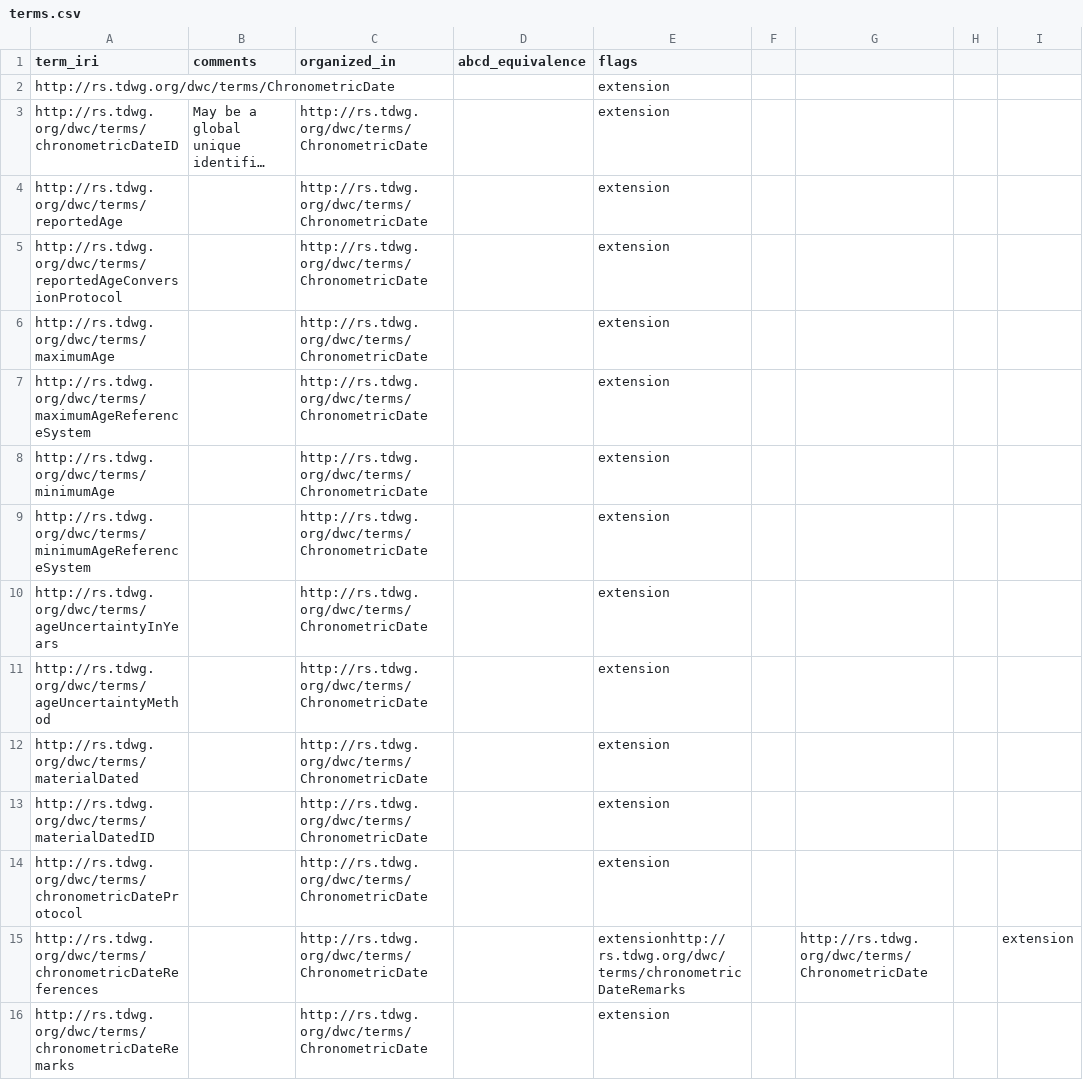
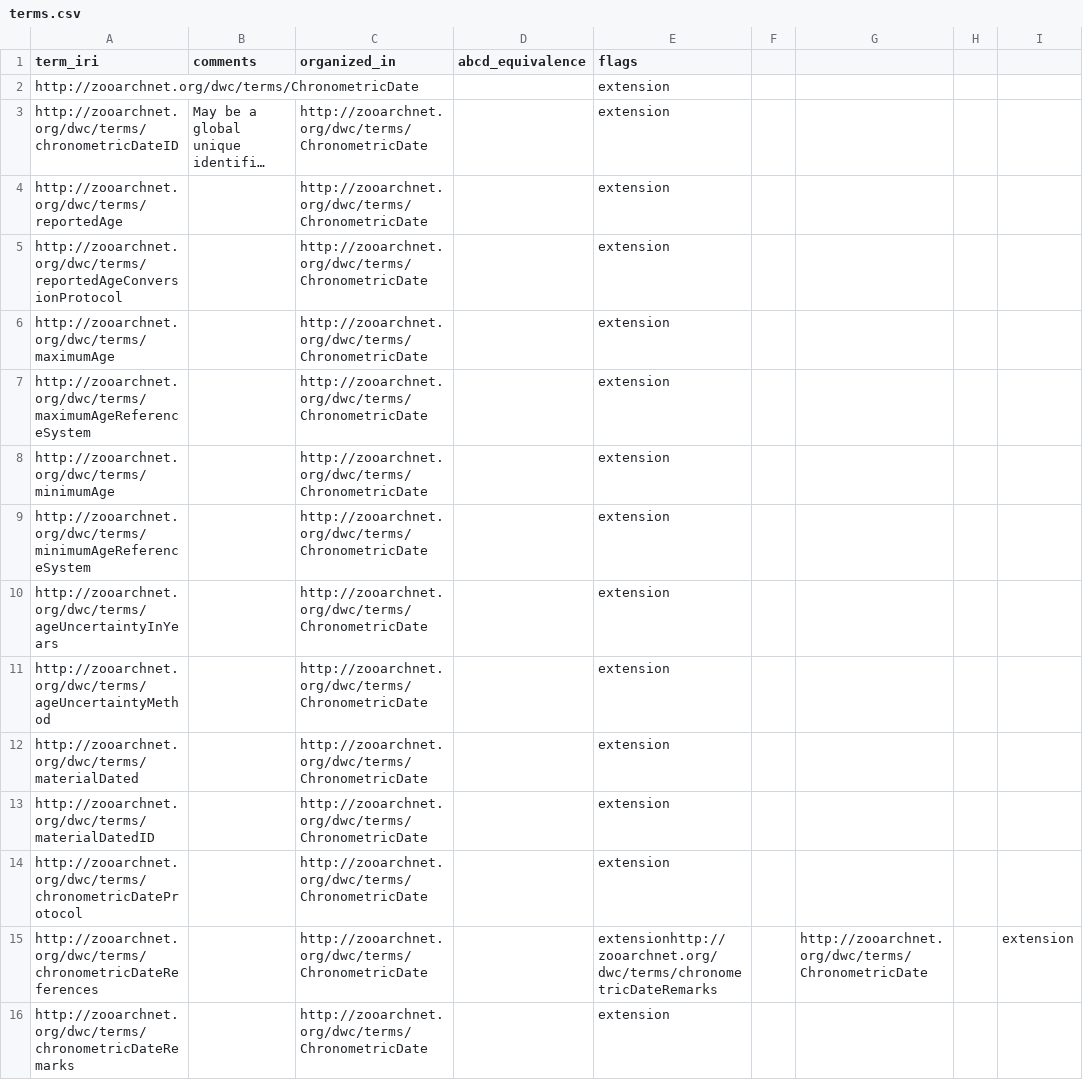
Before and after one commit to tdwg/chrono, a CSV file: build/config/terms.csv, drawn as a sheet; long unchanged cells end in …; the diff names each change by its address in the sheet, - before the commit and + after, or states it on an @@ line.

Commit message:
Updated extension to reference zooarchnet.org namespace as source of terms.

```diff
--- a/build/config/terms.csv
+++ b/build/config/terms.csv
-A2 (term_iri): http://rs.tdwg.org/dwc/terms/ChronometricDate
+A2 (term_iri): http://zooarchnet.org/dwc/terms/ChronometricDate
-A3 (term_iri): http://rs.tdwg.org/dwc/terms/chronometricDateID
+A3 (term_iri): http://zooarchnet.org/dwc/terms/chronometricDateID
-C3:C16 (organized_in): http://rs.tdwg.org/dwc/terms/ChronometricDate
+C3:C16 (organized_in): http://zooarchnet.org/dwc/terms/ChronometricDate
-A4 (term_iri): http://rs.tdwg.org/dwc/terms/reportedAge
+A4 (term_iri): http://zooarchnet.org/dwc/terms/reportedAge
-A5 (term_iri): http://rs.tdwg.org/dwc/terms/reportedAgeConversionProtocol
+A5 (term_iri): http://zooarchnet.org/dwc/terms/reportedAgeConversionProtocol
-A6 (term_iri): http://rs.tdwg.org/dwc/terms/maximumAge
+A6 (term_iri): http://zooarchnet.org/dwc/terms/maximumAge
-A7 (term_iri): http://rs.tdwg.org/dwc/terms/maximumAgeReferenceSystem
+A7 (term_iri): http://zooarchnet.org/dwc/terms/maximumAgeReferenceSystem
-A8 (term_iri): http://rs.tdwg.org/dwc/terms/minimumAge
+A8 (term_iri): http://zooarchnet.org/dwc/terms/minimumAge
-A9 (term_iri): http://rs.tdwg.org/dwc/terms/minimumAgeReferenceSystem
+A9 (term_iri): http://zooarchnet.org/dwc/terms/minimumAgeReferenceSystem
-A10 (term_iri): http://rs.tdwg.org/dwc/terms/ageUncertaintyInYears
+A10 (term_iri): http://zooarchnet.org/dwc/terms/ageUncertaintyInYears
-A11 (term_iri): http://rs.tdwg.org/dwc/terms/ageUncertaintyMethod
+A11 (term_iri): http://zooarchnet.org/dwc/terms/ageUncertaintyMethod
-A12 (term_iri): http://rs.tdwg.org/dwc/terms/materialDated
+A12 (term_iri): http://zooarchnet.org/dwc/terms/materialDated
-A13 (term_iri): http://rs.tdwg.org/dwc/terms/materialDatedID
+A13 (term_iri): http://zooarchnet.org/dwc/terms/materialDatedID
-A14 (term_iri): http://rs.tdwg.org/dwc/terms/chronometricDateProtocol
+A14 (term_iri): http://zooarchnet.org/dwc/terms/chronometricDateProtocol
-A15 (term_iri): http://rs.tdwg.org/dwc/terms/chronometricDateReferences
+A15 (term_iri): http://zooarchnet.org/dwc/terms/chronometricDateReferences
-E15 (flags): extensionhttp://rs.tdwg.org/dwc/terms/chronometricDateRemarks
+E15 (flags): extensionhttp://zooarchnet.org/dwc/terms/chronometricDateRemarks
-G15: http://rs.tdwg.org/dwc/terms/ChronometricDate
+G15: http://zooarchnet.org/dwc/terms/ChronometricDate
-A16 (term_iri): http://rs.tdwg.org/dwc/terms/chronometricDateRemarks
+A16 (term_iri): http://zooarchnet.org/dwc/terms/chronometricDateRemarks
```
Also changed, not shown: standard/vocabularies/term_versions.csv, 1 other file.
